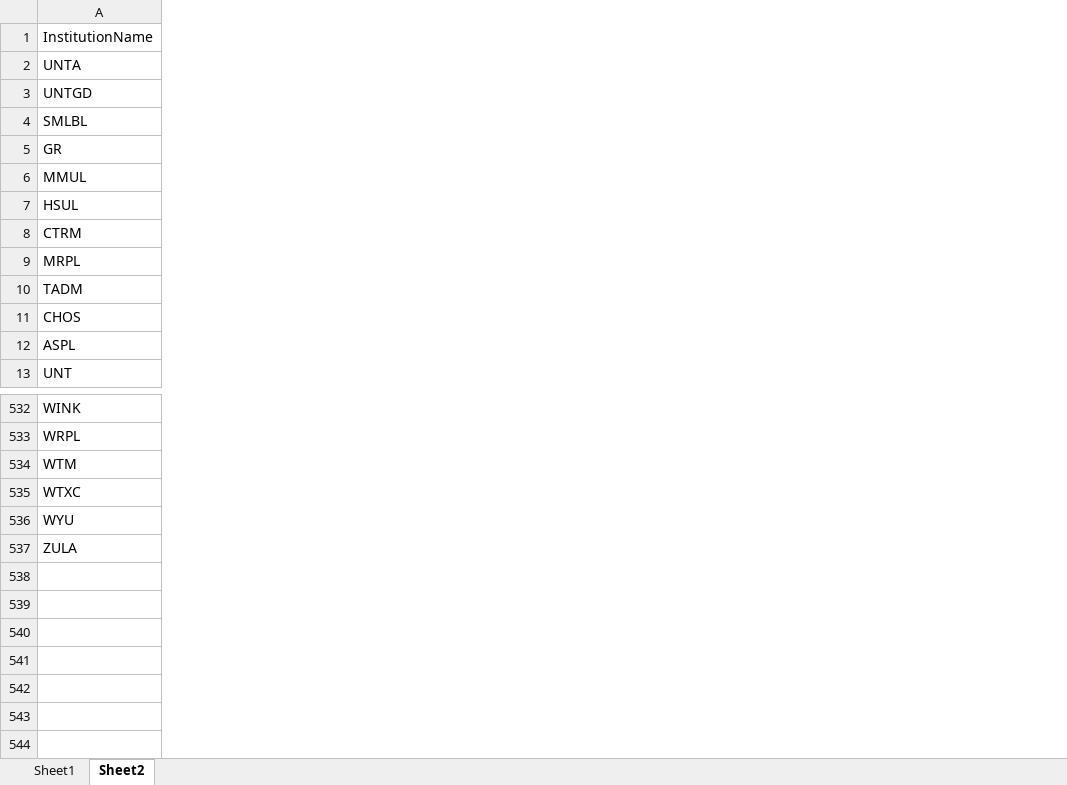
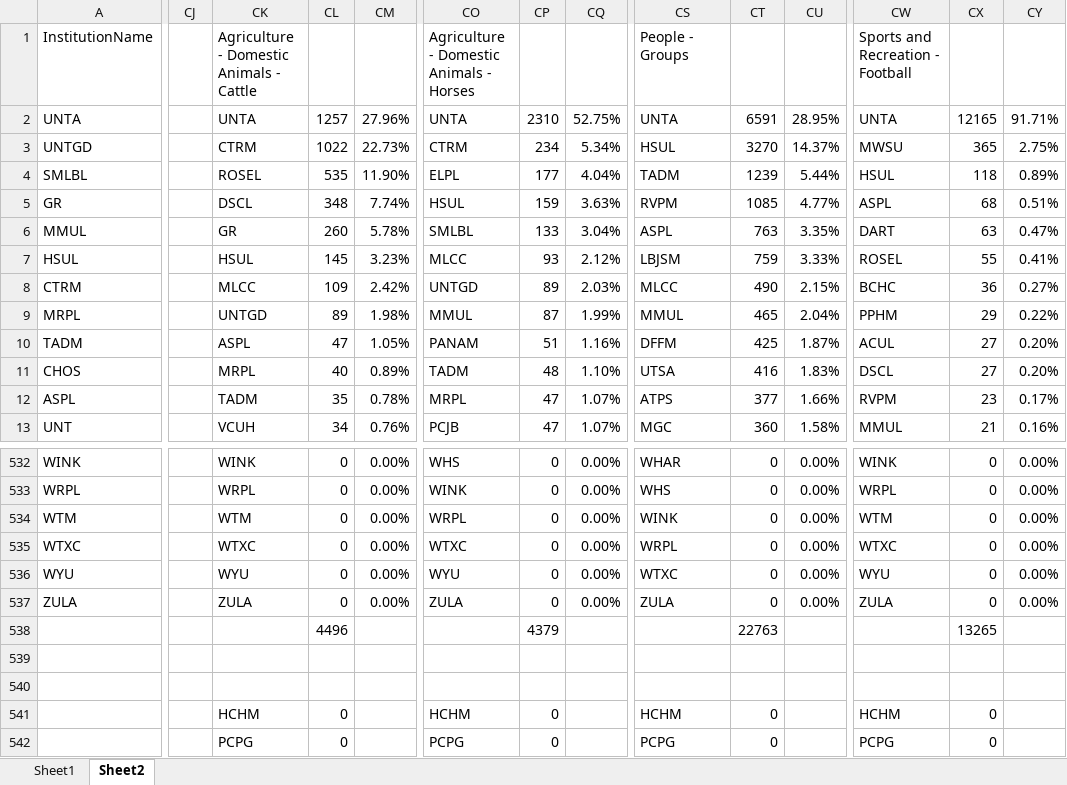
Before and after one commit to unt-libraries/portal-leading, an Excel workbook: untl-bs/data/MetadataVariability/MetadataVariability_InstitutionName.xlsx, sheet Sheet2, drawn as a sheet; only a part is shown, gaps mark what is left out; values as stored, in another font and other column widths than the file's, no borders; conditional formats not drawn; rows hold the shown columns only; the diff covers the shown part only; the diff names each change by its address in the sheet, - before the commit and + after, or states it on an @@ line.

```diff
--- a/untl-bs/data/MetadataVariability/MetadataVariability_InstitutionName.xlsx (sheet Sheet2)
+++ b/untl-bs/data/MetadataVariability/MetadataVariability_InstitutionName.xlsx (sheet Sheet2)
+column CJ, empty
+column CK, rows 1-13: Agriculture - Domestic Animals - Cattle | UNTA | CTRM | ROSEL | DSCL | GR | HSUL | MLCC | UNTGD | ASPL | MRPL | TADM | VCUH; rows 532-537: WINK | WRPL | WTM | WTXC | WYU | ZULA
+column CL, rows 2-13: 1257 | 1022 | 535 | 348 | 260 | 145 | 109 | 89 | 47 | 40 | 35 | 34; rows 532-538: 0 | 0 | 0 | 0 | 0 | 0 | 4496
+column CM, rows 2-13: 27.96% | 22.73% | 11.90% | 7.74% | 5.78% | 3.23% | 2.42% | 1.98% | 1.05% | 0.89% | 0.78% | 0.76%; rows 532-537: all 0.00%
+column CO, rows 1-13: Agriculture - Domestic Animals - Horses | UNTA | CTRM | ELPL | HSUL | SMLBL | MLCC | UNTGD | MMUL | PANAM | TADM | MRPL | PCJB; rows 532-537: WHS | WINK | WRPL | WTXC | WYU | ZULA
+column CP, rows 2-13: 2310 | 234 | 177 | 159 | 133 | 93 | 89 | 87 | 51 | 48 | 47 | 47; rows 532-538: 0 | 0 | 0 | 0 | 0 | 0 | 4379
+column CQ, rows 2-13: 52.75% | 5.34% | 4.04% | 3.63% | 3.04% | 2.12% | 2.03% | 1.99% | 1.16% | 1.10% | 1.07% | 1.07%; rows 532-537: all 0.00%
+column CS, rows 1-13: People - Groups | UNTA | HSUL | TADM | RVPM | ASPL | LBJSM | MLCC | MMUL | DFFM | UTSA | ATPS | MGC; rows 532-537: WHAR | WHS | WINK | WRPL | WTXC | ZULA
+column CT, rows 2-13: 6591 | 3270 | 1239 | 1085 | 763 | 759 | 490 | 465 | 425 | 416 | 377 | 360; rows 532-538: 0 | 0 | 0 | 0 | 0 | 0 | 22763
+column CU, rows 2-13: 28.95% | 14.37% | 5.44% | 4.77% | 3.35% | 3.33% | 2.15% | 2.04% | 1.87% | 1.83% | 1.66% | 1.58%; rows 532-537: all 0.00%
+column CW, rows 1-13: Sports and Recreation - Football | UNTA | MWSU | HSUL | ASPL | DART | ROSEL | BCHC | PPHM | ACUL | DSCL | RVPM | MMUL; rows 532-537: WINK | WRPL | WTM | WTXC | WYU | ZULA
+column CX, rows 2-13: 12165 | 365 | 118 | 68 | 63 | 55 | 36 | 29 | 27 | 27 | 23 | 21; rows 532-538: 0 | 0 | 0 | 0 | 0 | 0 | 13265
+column CY, rows 2-13: 91.71% | 2.75% | 0.89% | 0.51% | 0.47% | 0.41% | 0.27% | 0.22% | 0.20% | 0.20% | 0.17% | 0.16%; rows 532-537: all 0.00%
+row 539: (empty)
+row 540: (empty)
+row 541:  |  | HCHM | 0 |  | HCHM | 0 |  | HCHM | 0 |  | HCHM | 0
+row 542:  |  | PCPG | 0 |  | PCPG | 0 |  | PCPG | 0 |  | PCPG | 0
```
Also changed, not shown: 3 added columns elsewhere in this sheet, sheet Sheet1, untl-bs/data/MetadataVariability/MetadataVariability_CollectionName.xlsx, untl-bs/data/MetadataVariability/MetadataVariability_ResourceType.xlsx, 15 other files.
